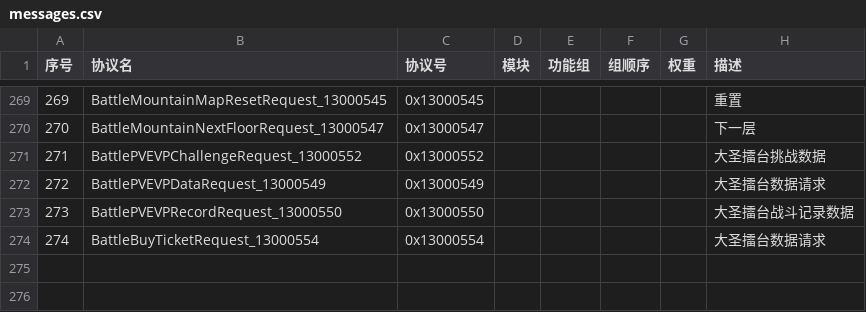
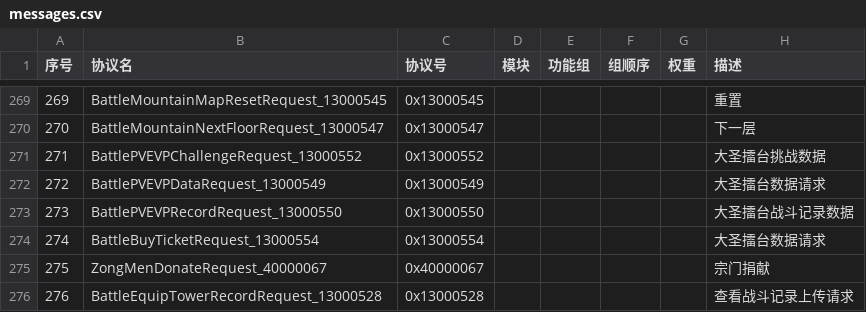
Before and after one commit to jitawangzi/server, a CSV file: simulationclient/messages.csv, drawn as a sheet; only a part is shown, gaps mark what is left out; the diff names each change by its address in the sheet, - before the commit and + after, or states it on an @@ line.

```diff
--- a/simulationclient/messages.csv
+++ b/simulationclient/messages.csv
+row 275: 275 | ZongMenDonateRequest_40000067 | 0x40000067 |  |  |  |  | 宗门捐献
+row 276: 276 | BattleEquipTowerRecordRequest_13000528 | 0x13000528 |  |  |  |  | 查看战斗记录上传请求
```
Also changed, not shown: 3 other files.
